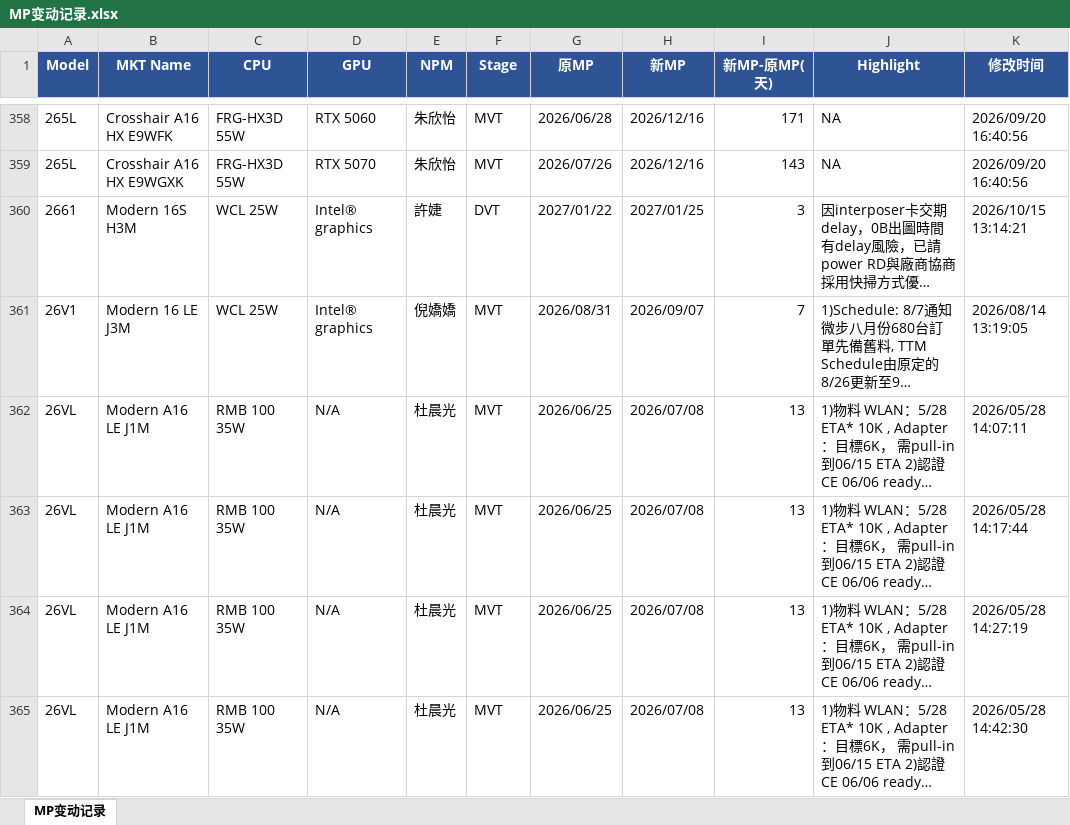
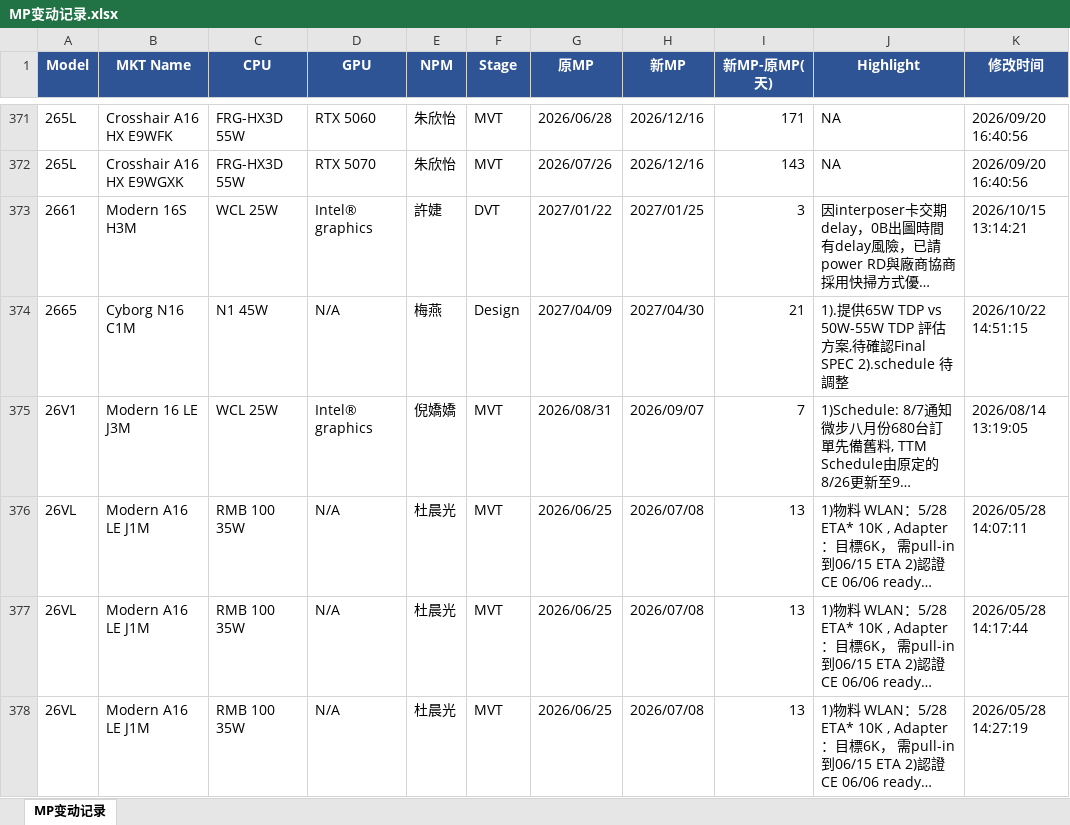
Before and after one commit to kabonka/npi-dashboard, an Excel workbook: MP变动记录.xlsx, sheet MP变动记录, drawn as a sheet; only a part is shown, gaps mark what is left out; the shorter side is filled out with more unchanged rows; long unchanged cells end in …; values as stored, in another font and other column widths than the file's, no borders; the diff covers the shown part only; the diff names each change by its address in the sheet, - before the commit and + after, or states it on an @@ line.

```diff
--- a/MP变动记录.xlsx (sheet MP变动记录)
+++ b/MP变动记录.xlsx (sheet MP变动记录)
+row 374: 2665 | Cyborg N16 C1M | N1 45W | N/A | 梅燕 | Design | 2027/04/09 | 2027/04/30 | 21 | 1).提供65W TDP vs 50W-55W TDP 評估方案,待確認Final SPEC 2).schedule 待調整 | 2026/10/22 14:51:15
```
Also changed, not shown: 13 added rows elsewhere in this sheet, npi_dashboard.xlsx, 6 other files.
